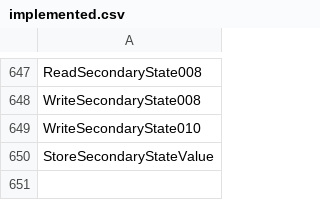
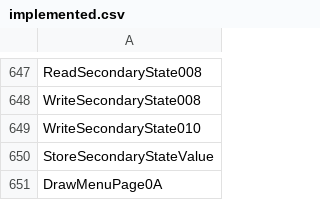
Before and after one commit to N0zoM1z0/th11, a CSV file: config/implemented.csv, drawn as a sheet; only a part is shown, gaps mark what is left out; the diff names each change by its address in the sheet, - before the commit and + after, or states it on an @@ line.

```diff
--- a/config/implemented.csv
+++ b/config/implemented.csv
+row 651: DrawMenuPage0A
```
Also changed, not shown: config/function-boundaries.csv, config/function-origins.csv, 8 other files.
